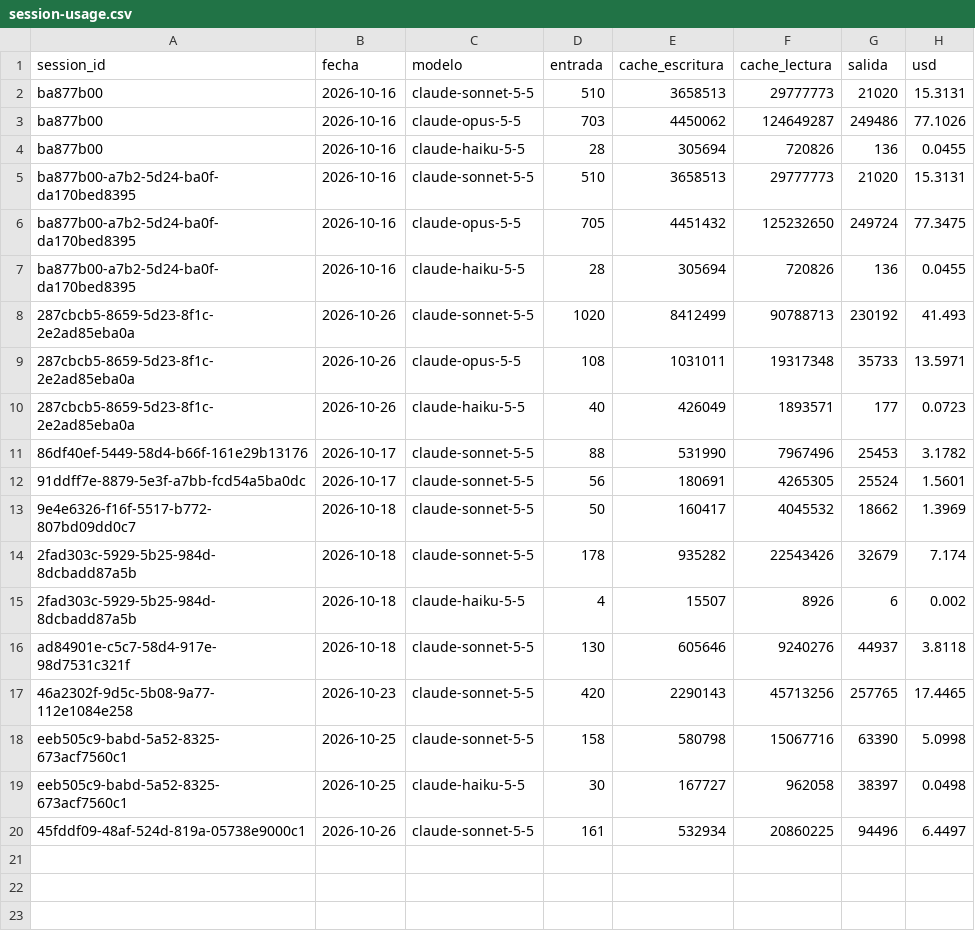
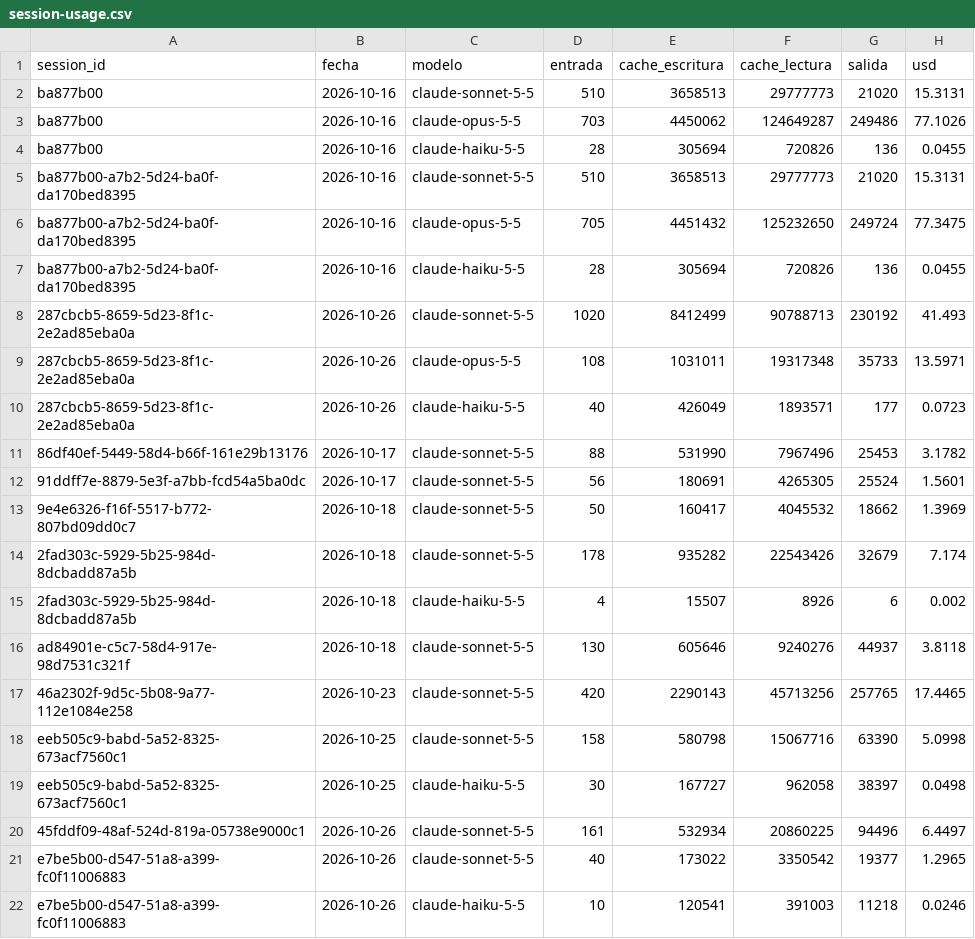
Before and after one commit to lifemedia53/bashburger-ads, a CSV file: agency/logs/session-usage.csv, drawn as a sheet.

```diff
--- a/agency/logs/session-usage.csv
+++ b/agency/logs/session-usage.csv
@@ -20 +20,3 @@ eeb505c9-babd-5a52-8325-673acf7560c1,2026-10-25,claude-haiku-5-5,30,167727,96205
 45fddf09-48af-524d-819a-05738e9000c1,2026-10-26,claude-sonnet-5-5,161,532934,20860225,94496,6.4497
+e7be5b00-d547-51a8-a399-fc0f11006883,2026-10-26,claude-sonnet-5-5,40,173022,3350542,19377,1.2965
+e7be5b00-d547-51a8-a399-fc0f11006883,2026-10-26,claude-haiku-5-5,10,120541,391003,11218,0.0246
```
